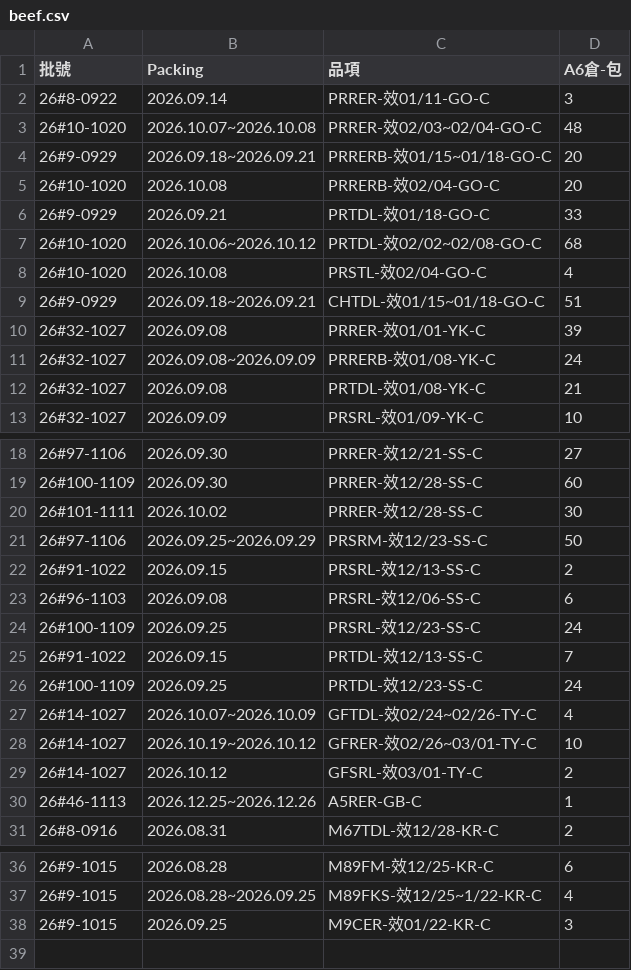
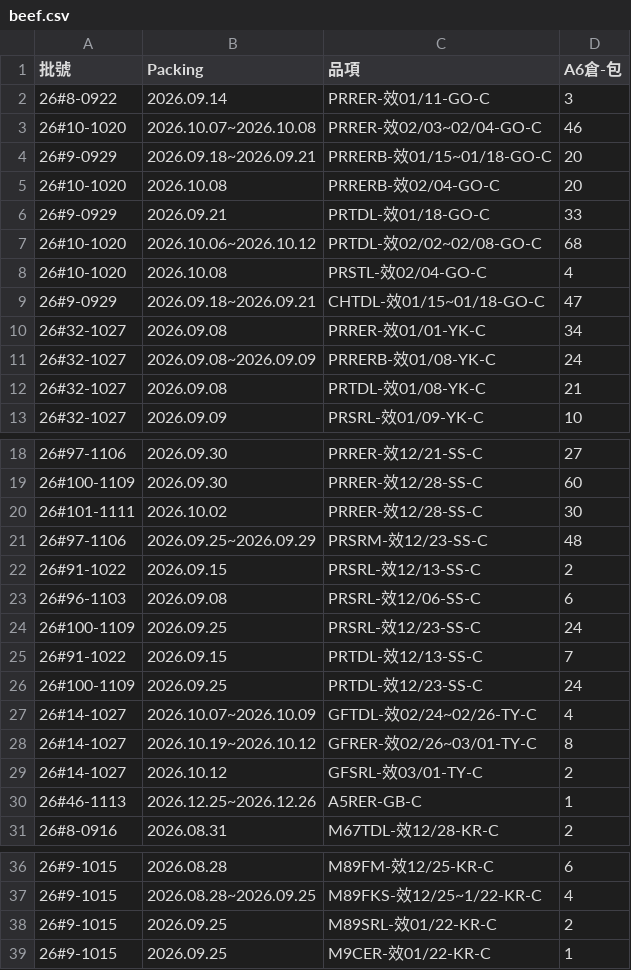
Before and after one commit to mingfonglpg-bit/-, a CSV file: beef.csv, drawn as a sheet; only a part is shown, gaps mark what is left out.

```diff
--- a/beef.csv
+++ b/beef.csv
@@ -2,3 +2,3 @@
 26#8-0922,2026.09.14,PRRER-效01/11-GO-C,3
-26#10-1020,2026.10.07~2026.10.08,PRRER-效02/03~02/04-GO-C,48
+26#10-1020,2026.10.07~2026.10.08,PRRER-效02/03~02/04-GO-C,46
 26#9-0929,2026.09.18~2026.09.21,PRRERB-效01/15~01/18-GO-C,20
@@ -8,4 +8,4 @@
 26#10-1020,2026.10.08,PRSTL-效02/04-GO-C,4
-26#9-0929,2026.09.18~2026.09.21,CHTDL-效01/15~01/18-GO-C,51
-26#32-1027,2026.09.08,PRRER-效01/01-YK-C,39
+26#9-0929,2026.09.18~2026.09.21,CHTDL-效01/15~01/18-GO-C,47
+26#32-1027,2026.09.08,PRRER-效01/01-YK-C,34
 26#32-1027,2026.09.08~2026.09.09,PRRERB-效01/08-YK-C,24
@@ -20,3 +20,3 @@
 26#101-1111,2026.10.02,PRRER-效12/28-SS-C,30
-26#97-1106,2026.09.25~2026.09.29,PRSRM-效12/23-SS-C,50
+26#97-1106,2026.09.25~2026.09.29,PRSRM-效12/23-SS-C,48
 26#91-1022,2026.09.15,PRSRL-效12/13-SS-C,2
@@ -27,3 +27,3 @@
 26#14-1027,2026.10.07~2026.10.09,GFTDL-效02/24~02/26-TY-C,4
-26#14-1027,2026.10.19~2026.10.12,GFRER-效02/26~03/01-TY-C,10
+26#14-1027,2026.10.19~2026.10.12,GFRER-效02/26~03/01-TY-C,8
 26#14-1027,2026.10.12,GFSRL-效03/01-TY-C,2
@@ -37,2 +37,3 @@
 26#9-1015,2026.08.28~2026.09.25,M89FKS-效12/25~1/22-KR-C,4
-26#9-1015,2026.09.25,M9CER-效01/22-KR-C,3
+26#9-1015,2026.09.25,M89SRL-效01/22-KR-C,2
+26#9-1015,2026.09.25,M9CER-效01/22-KR-C,1
```
Also changed, not shown: chilled.csv, frozen.csv.
